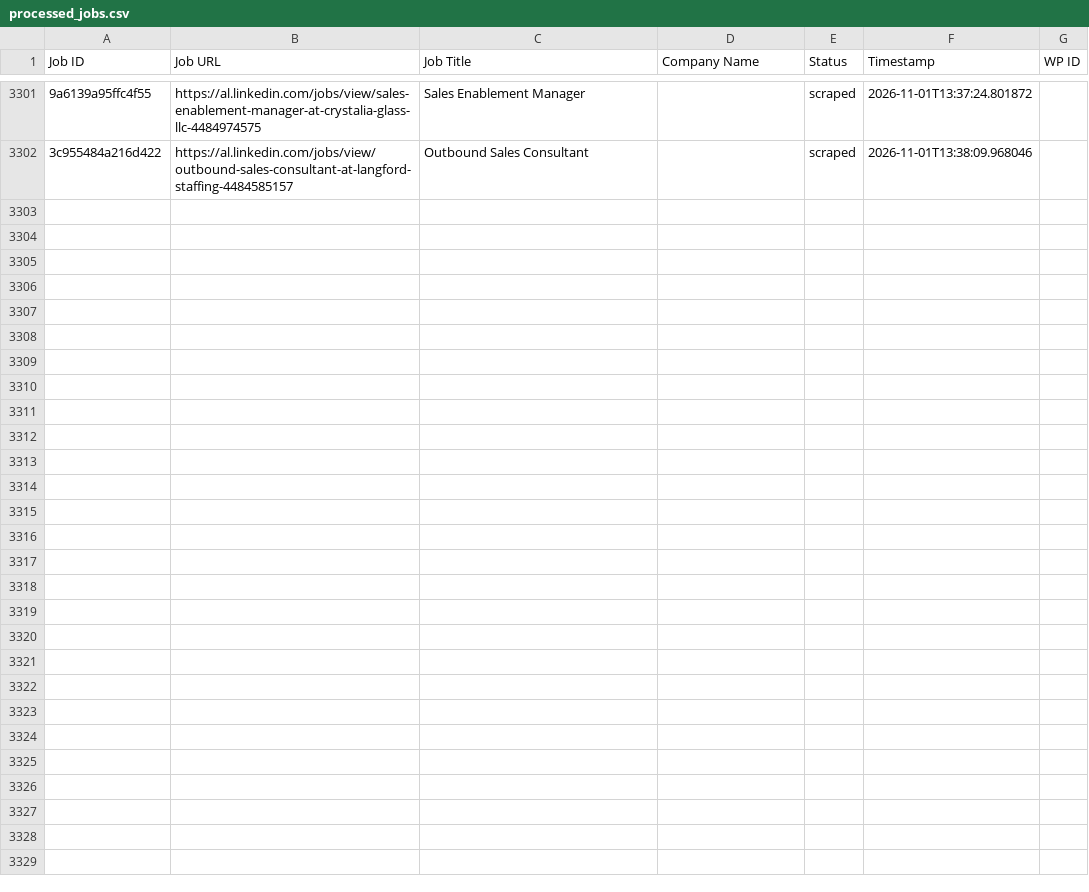
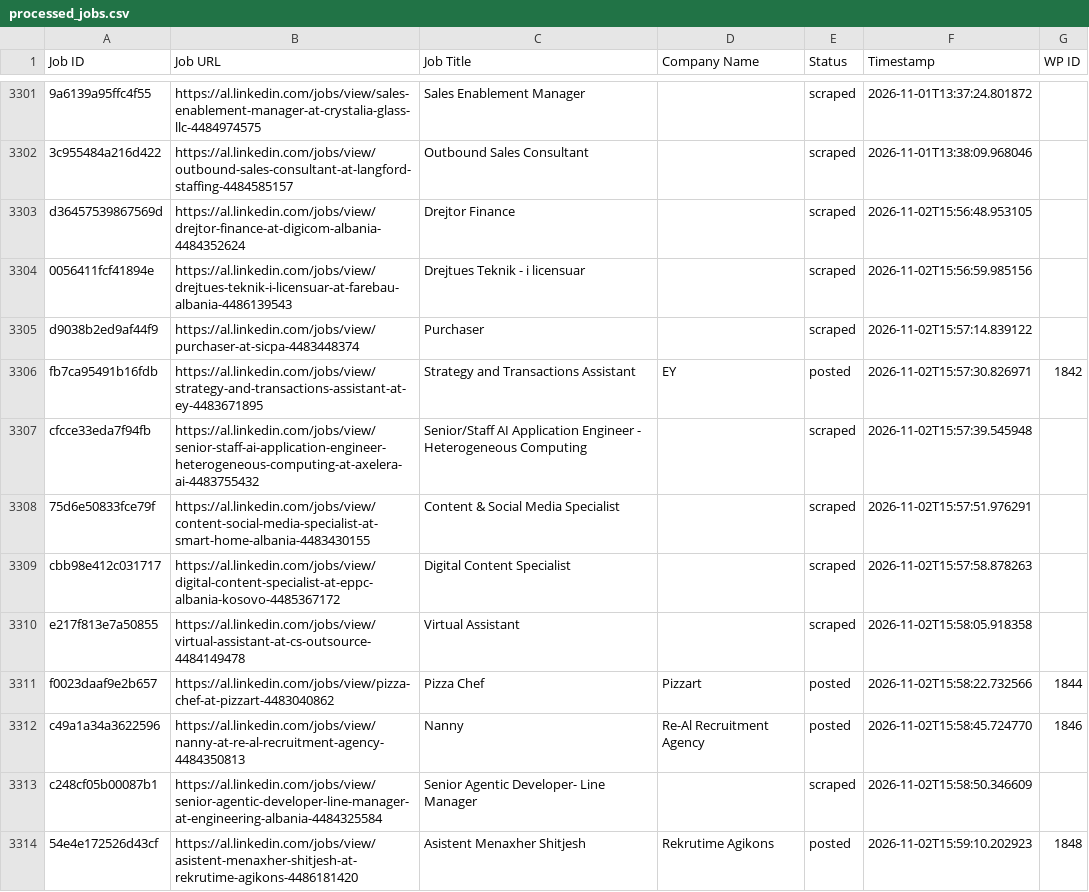
Before and after one commit to vindoky/al, a CSV file: processed_jobs.csv, drawn as a sheet; only a part is shown, gaps mark what is left out; the diff covers the shown part only; the diff names each change by its address in the sheet, - before the commit and + after, or states it on an @@ line.

```diff
--- a/processed_jobs.csv
+++ b/processed_jobs.csv
+row 3303: d36457539867569d | https://al.linkedin.com/jobs/view/drejtor-finance-at-digicom-albania-4484352624 | Drejtor Finance |  | scraped | 2026-11-02T15:56:48.953105
+row 3304: 0056411fcf41894e | https://al.linkedin.com/jobs/view/drejtues-teknik-i-licensuar-at-farebau-albania-4486139543 | Drejtues Teknik - i licensuar |  | scraped | 2026-11-02T15:56:59.985156
+row 3305: d9038b2ed9af44f9 | https://al.linkedin.com/jobs/view/purchaser-at-sicpa-4483448374 | Purchaser |  | scraped | 2026-11-02T15:57:14.839122
+row 3306: fb7ca95491b16fdb | https://al.linkedin.com/jobs/view/strategy-and-transactions-assistant-at-ey-4483671895 | Strategy and Transactions Assistant | EY | posted | 2026-11-02T15:57:30.826971 | 1842
+row 3307: cfcce33eda7f94fb | https://al.linkedin.com/jobs/view/senior-staff-ai-application-engineer-heterogeneous-computing-at-axelera-ai-4483755432 | Senior/Staff AI Application Engineer - Heterogeneous Computing |  | scraped | 2026-11-02T15:57:39.545948
+row 3308: 75d6e50833fce79f | https://al.linkedin.com/jobs/view/content-social-media-specialist-at-smart-home-albania-4483430155 | Content & Social Media Specialist |  | scraped | 2026-11-02T15:57:51.976291
+row 3309: cbb98e412c031717 | https://al.linkedin.com/jobs/view/digital-content-specialist-at-eppc-albania-kosovo-4485367172 | Digital Content Specialist |  | scraped | 2026-11-02T15:57:58.878263
+row 3310: e217f813e7a50855 | https://al.linkedin.com/jobs/view/virtual-assistant-at-cs-outsource-4484149478 | Virtual Assistant |  | scraped | 2026-11-02T15:58:05.918358
+row 3311: f0023daaf9e2b657 | https://al.linkedin.com/jobs/view/pizza-chef-at-pizzart-4483040862 | Pizza Chef | Pizzart | posted | 2026-11-02T15:58:22.732566 | 1844
+row 3312: c49a1a34a3622596 | https://al.linkedin.com/jobs/view/nanny-at-re-al-recruitment-agency-4484350813 | Nanny | Re-Al Recruitment Agency | posted | 2026-11-02T15:58:45.724770 | 1846
+row 3313: c248cf05b00087b1 | https://al.linkedin.com/jobs/view/senior-agentic-developer-line-manager-at-engineering-albania-4484325584 | Senior Agentic Developer- Line Manager |  | scraped | 2026-11-02T15:58:50.346609
+row 3314: 54e4e172526d43cf | https://al.linkedin.com/jobs/view/asistent-menaxher-shitjesh-at-rekrutime-agikons-4486181420 | Asistent Menaxher Shitjesh | Rekrutime Agikons | posted | 2026-11-02T15:59:10.202923 | 1848
```
Also changed, not shown: 12 added rows elsewhere in this file.
